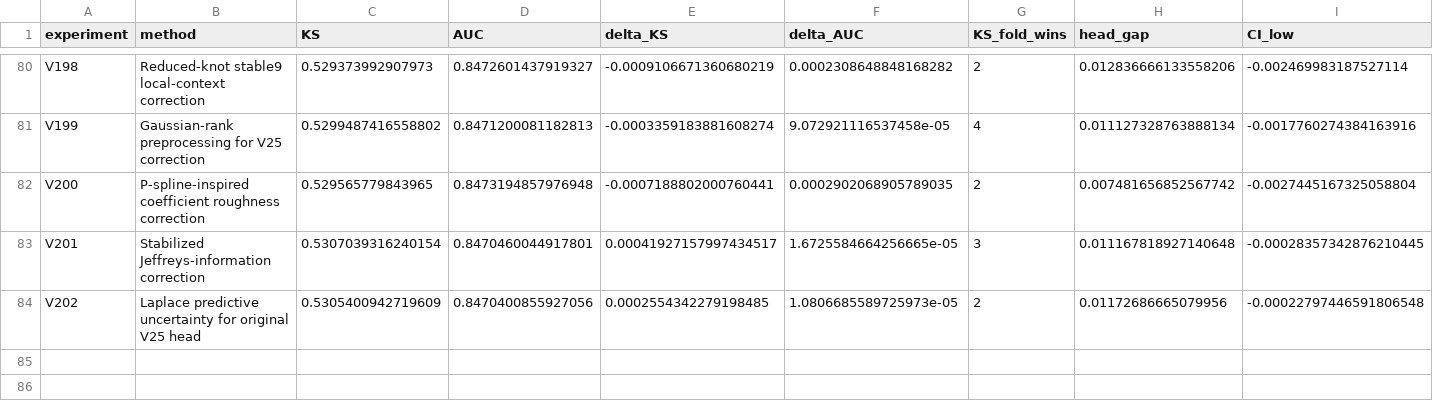
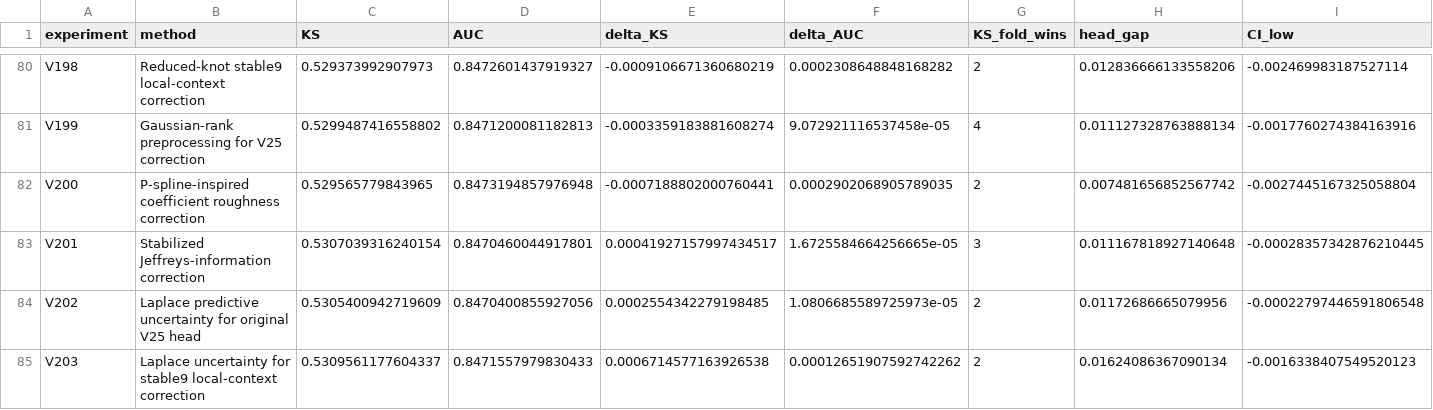
Before and after one commit to TaqiyudinMiftah/Logika, a CSV file: insight/adit/v25_research/v7/modeling/reports/MODELING_EXPERIMENTS.csv, drawn as a sheet; only a part is shown, gaps mark what is left out; rows hold the shown columns only; the diff names each change by its address in the sheet, - before the commit and + after, or states it on an @@ line.

```diff
--- a/insight/adit/v25_research/v7/modeling/reports/MODELING_EXPERIMENTS.csv
+++ b/insight/adit/v25_research/v7/modeling/reports/MODELING_EXPERIMENTS.csv
+row 85: V203 | Laplace uncertainty for stable9 local-context correction | 0.5309561177604337 | 0.8471557979830433 | 0.0006714577163926538 | 0.00012651907592742262 | 2 | 0.01624086367090134 | -0.0016338407549520123
```
Also changed, not shown: insight/adit/v25_research/EXPERIMENTS.csv, 32 other files.
